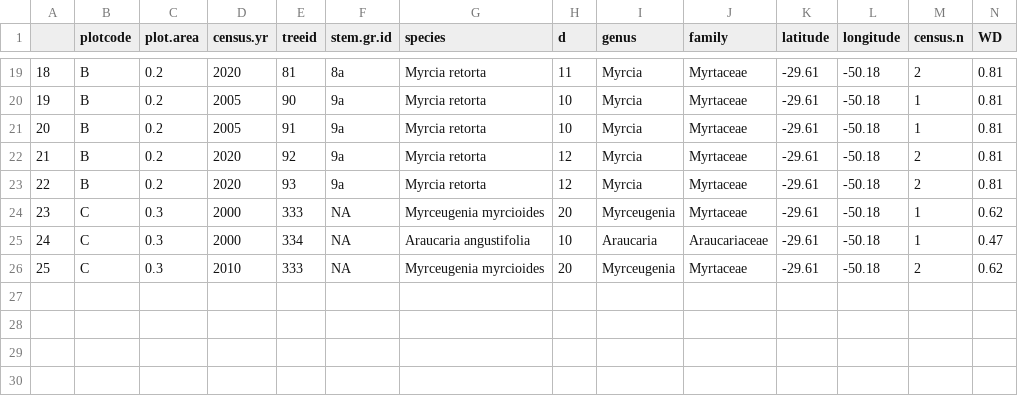
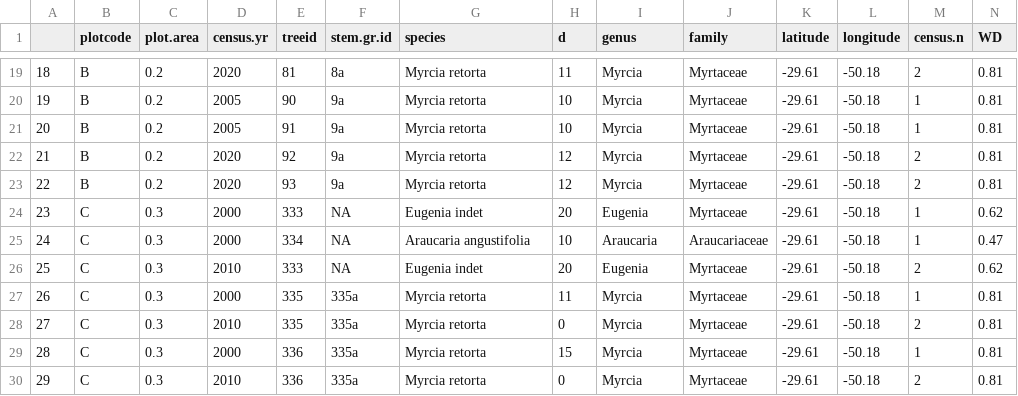
Before and after one commit to kmbordin/forest_structure_and_dynamics, a CSV file: raw-data/data.complete.WD.csv, drawn as a sheet; only a part is shown, gaps mark what is left out.

```diff
--- a/raw-data/data.complete.WD.csv
+++ b/raw-data/data.complete.WD.csv
@@ -23,4 +23,8 @@
 "22","B",0.2,2020,93,"9a","Myrcia retorta",12,"Myrcia","Myrtaceae",-29.61,-50.18,2,0.81
-"23","C",0.3,2000,333,NA,"Myrceugenia myrcioides",20,"Myrceugenia","Myrtaceae",-29.61,-50.18,1,0.62
+"23","C",0.3,2000,333,NA,"Eugenia indet",20,"Eugenia","Myrtaceae",-29.61,-50.18,1,0.62
 "24","C",0.3,2000,334,NA,"Araucaria angustifolia",10,"Araucaria","Araucariaceae",-29.61,-50.18,1,0.47
-"25","C",0.3,2010,333,NA,"Myrceugenia myrcioides",20,"Myrceugenia","Myrtaceae",-29.61,-50.18,2,0.62
+"25","C",0.3,2010,333,NA,"Eugenia indet",20,"Eugenia","Myrtaceae",-29.61,-50.18,2,0.62
+"26","C",0.3,2000,335,"335a","Myrcia retorta",11,"Myrcia","Myrtaceae",-29.61,-50.18,1,0.81
+"27","C",0.3,2010,335,"335a","Myrcia retorta",0,"Myrcia","Myrtaceae",-29.61,-50.18,2,0.81
+"28","C",0.3,2000,336,"335a","Myrcia retorta",15,"Myrcia","Myrtaceae",-29.61,-50.18,1,0.81
+"29","C",0.3,2010,336,"335a","Myrcia retorta",0,"Myrcia","Myrtaceae",-29.61,-50.18,2,0.81
```
Also changed, not shown: raw-data/data.complete.H&WD.csv, raw-data/data.complete.H.csv, 2 other files.
